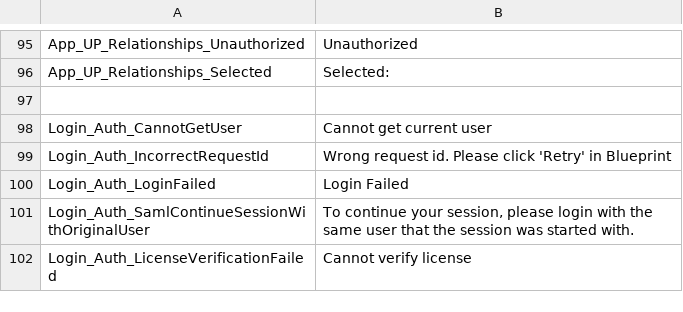
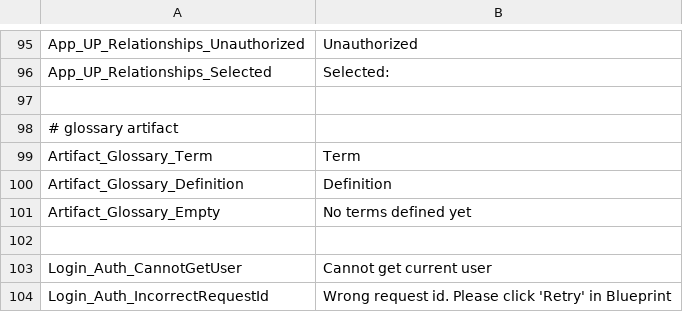
Before and after one commit to ogolikhin/blueprint, a CSV file: svc/db/AdminStorage/Data/ApplicationLabels_en-US.csv, drawn as a sheet; only a part is shown, gaps mark what is left out; the shorter side is filled out with more unchanged rows; the diff names each change by its address in the sheet, - before the commit and + after, or states it on an @@ line.

```diff
--- a/svc/db/AdminStorage/Data/ApplicationLabels_en-US.csv
+++ b/svc/db/AdminStorage/Data/ApplicationLabels_en-US.csv
+row 97: (empty)
+row 98: # glossary artifact
+row 99: Artifact_Glossary_Term | Term
+row 100: Artifact_Glossary_Definition | Definition
+row 101: Artifact_Glossary_Empty | No terms defined yet
```
Also changed, not shown: 5 other files.
